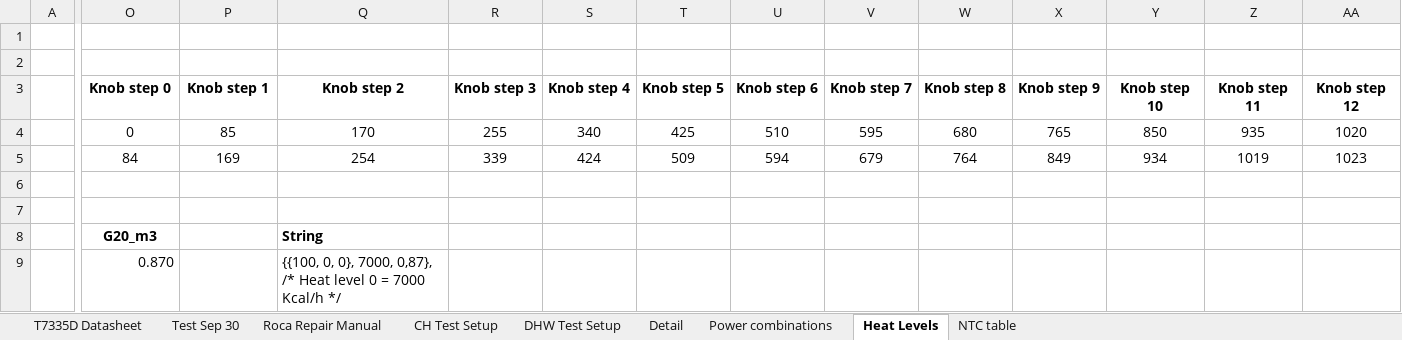
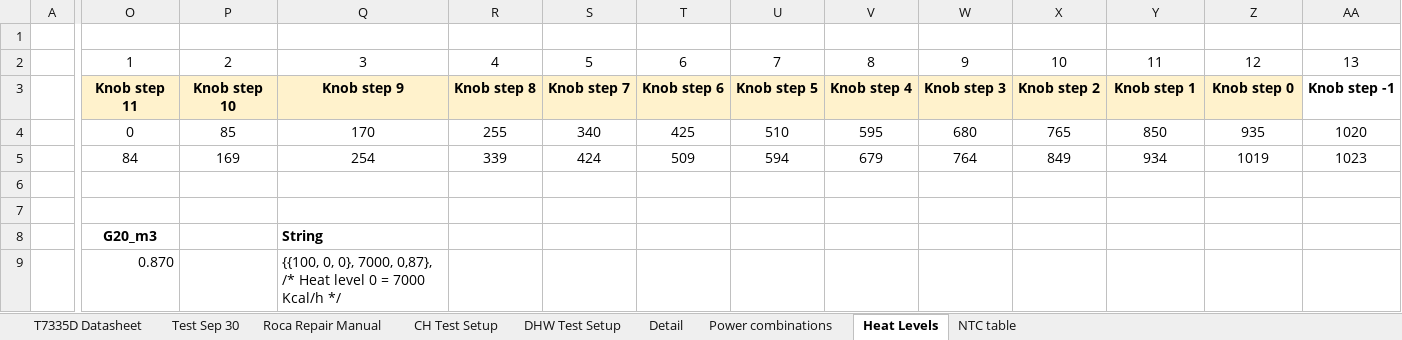
Before and after one commit to casanovg/open-boiler, an Excel workbook: electronics/worksheets/Open-Boiler.xlsx, sheet Heat Levels, drawn as a sheet; only a part is shown, gaps mark what is left out; values as stored, in another font and other column widths than the file's, no borders; conditional formats not drawn; removed rows and columns are numbered as before the commit, all else as after; rows hold the shown columns only; the diff covers the shown part only; the diff names each change by its address in the sheet, - before the commit and + after, or states it on an @@ line.

Commit message:
Update Open-Boiler.xlsx

```diff
--- a/electronics/worksheets/Open-Boiler.xlsx (sheet Heat Levels)
+++ b/electronics/worksheets/Open-Boiler.xlsx (sheet Heat Levels)
-row 2: (empty)
+row 2:  | 1 | 2 | 3 | 4 | 5 | 6 | 7 | 8 | 9 | 10 | 11 | 12 | 13
-O3: Knob step 0
+O3: Knob step 11
-O3:Z3 fill: none
+O3:Z3 fill: #FFF2CC
-P3: Knob step 1
+P3: Knob step 10
-Q3: Knob step 2
+Q3: Knob step 9
-R3: Knob step 3
+R3: Knob step 8
-S3: Knob step 4
+S3: Knob step 7
-T3: Knob step 5
+T3: Knob step 6
-U3: Knob step 6
+U3: Knob step 5
-V3: Knob step 7
+V3: Knob step 4
-W3: Knob step 8
+W3: Knob step 3
-X3: Knob step 9
+X3: Knob step 2
-Y3: Knob step 10
+Y3: Knob step 1
-Z3: Knob step 11
+Z3: Knob step 0
-AA3: Knob step 12
+AA3: Knob step -1
```
Also changed, not shown: 50 edited cells elsewhere in this sheet.
